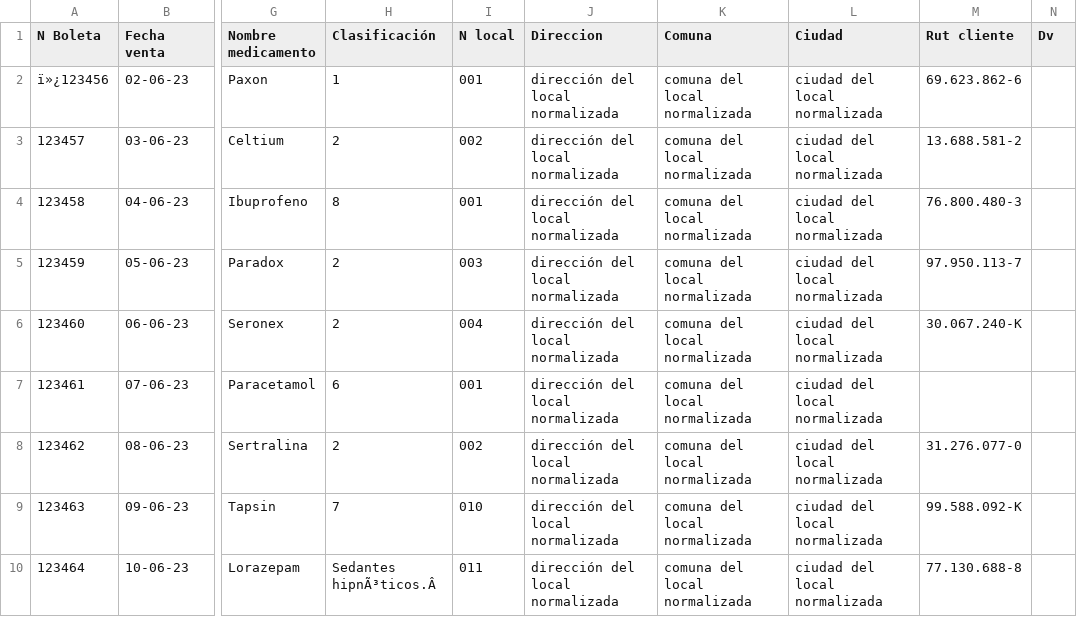
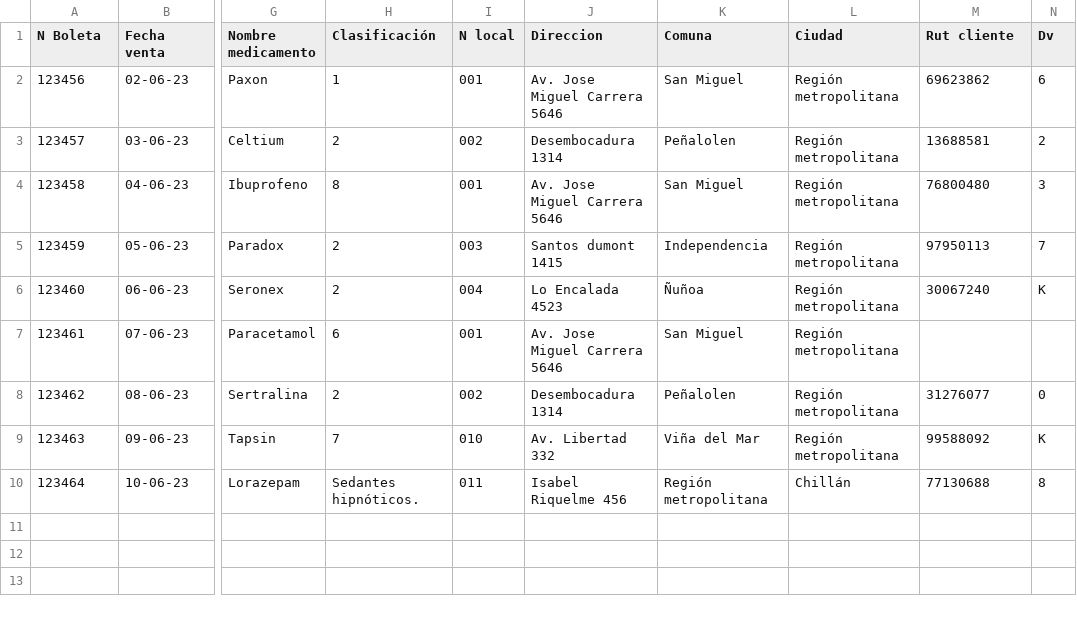
Before and after one commit to Estephanyc/mineria_datos, a CSV file: data/finalData.csv, drawn as a sheet; only a part is shown, gaps mark what is left out; the diff names each change by its address in the sheet, - before the commit and + after, or states it on an @@ line.

Commit message:
direccion

```diff
--- a/data/finalData.csv
+++ b/data/finalData.csv
-A2 (N Boleta): ï»¿123456
+A2 (N Boleta): 123456
-J2 (Direccion): dirección del local normalizada
+J2 (Direccion): Av. Jose Miguel Carrera 5646
-K2 (Comuna): comuna del local normalizada
+K2 (Comuna): San Miguel
-L2:L9 (Ciudad): ciudad del local normalizada
+L2:L9 (Ciudad): Región metropolitana
-M2 (Rut cliente): 69.623.862-6
+M2 (Rut cliente): 69623862
-N2 (Dv): (empty)
+N2 (Dv): 6
-J3 (Direccion): dirección del local normalizada
+J3 (Direccion): Desembocadura 1314
-K3 (Comuna): comuna del local normalizada
+K3 (Comuna): Peñalolen
-M3 (Rut cliente): 13.688.581-2
+M3 (Rut cliente): 13688581
-N3 (Dv): (empty)
+N3 (Dv): 2
-J4 (Direccion): dirección del local normalizada
+J4 (Direccion): Av. Jose Miguel Carrera 5646
-K4 (Comuna): comuna del local normalizada
+K4 (Comuna): San Miguel
-M4 (Rut cliente): 76.800.480-3
+M4 (Rut cliente): 76800480
-N4 (Dv): (empty)
+N4 (Dv): 3
-J5 (Direccion): dirección del local normalizada
+J5 (Direccion): Santos dumont 1415
-K5 (Comuna): comuna del local normalizada
+K5 (Comuna): Independencia
-M5 (Rut cliente): 97.950.113-7
+M5 (Rut cliente): 97950113
-N5 (Dv): (empty)
+N5 (Dv): 7
-J6 (Direccion): dirección del local normalizada
+J6 (Direccion): Lo Encalada 4523
-K6 (Comuna): comuna del local normalizada
+K6 (Comuna): Ñuñoa
-M6 (Rut cliente): 30.067.240-K
+M6 (Rut cliente): 30067240
-N6 (Dv): (empty)
+N6 (Dv): K
-J7 (Direccion): dirección del local normalizada
+J7 (Direccion): Av. Jose Miguel Carrera 5646
-K7 (Comuna): comuna del local normalizada
+K7 (Comuna): San Miguel
-J8 (Direccion): dirección del local normalizada
+J8 (Direccion): Desembocadura 1314
-K8 (Comuna): comuna del local normalizada
+K8 (Comuna): Peñalolen
-M8 (Rut cliente): 31.276.077-0
+M8 (Rut cliente): 31276077
-N8 (Dv): (empty)
+N8 (Dv): 0
-J9 (Direccion): dirección del local normalizada
+J9 (Direccion): Av. Libertad 332
-K9 (Comuna): comuna del local normalizada
+K9 (Comuna): Viña del Mar
-M9 (Rut cliente): 99.588.092-K
+M9 (Rut cliente): 99588092
-N9 (Dv): (empty)
+N9 (Dv): K
-H10 (Clasificación): Sedantes hipnÃ³ticos.Â
+H10 (Clasificación): Sedantes hipnóticos.
-J10 (Direccion): dirección del local normalizada
+J10 (Direccion): Isabel Riquelme 456
-K10 (Comuna): comuna del local normalizada
+K10 (Comuna): Región metropolitana
-L10 (Ciudad): ciudad del local normalizada
+L10 (Ciudad): Chillán
-M10 (Rut cliente): 77.130.688-8
+M10 (Rut cliente): 77130688
-N10 (Dv): (empty)
+N10 (Dv): 8
```
Also changed, not shown: data/data.csv, 6 other files.
